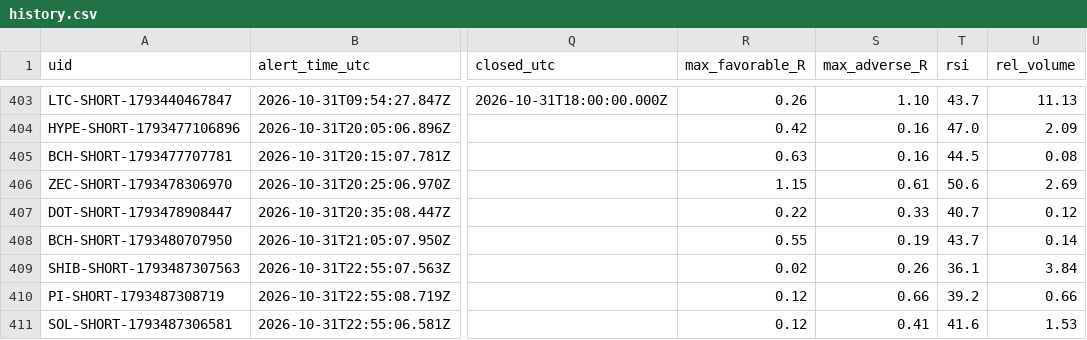
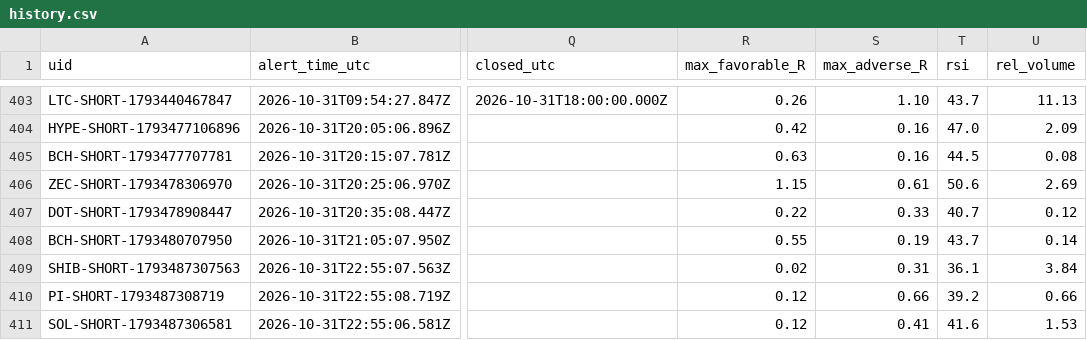
Before and after one commit to dan-spe06/surge-radar, a CSV file: data/history.csv, drawn as a sheet; only a part is shown, gaps mark what is left out; the diff names each change by its address in the sheet, - before the commit and + after, or states it on an @@ line.

```diff
--- a/data/history.csv
+++ b/data/history.csv
-S409 (max_adverse_R): 0.26
+S409 (max_adverse_R): 0.31
```
Also changed, not shown: 3 other files.
